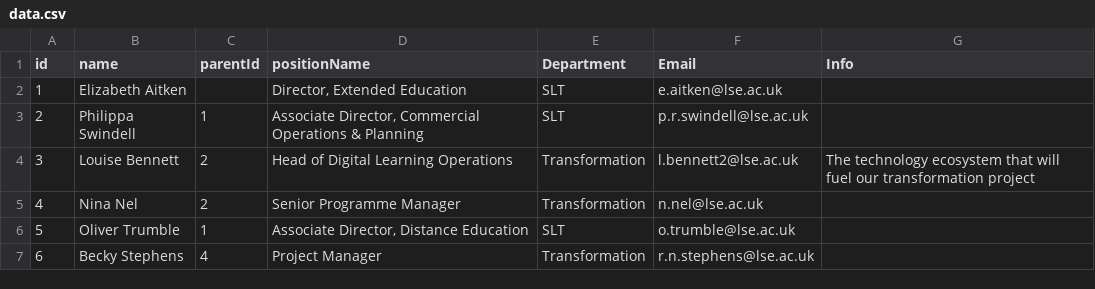
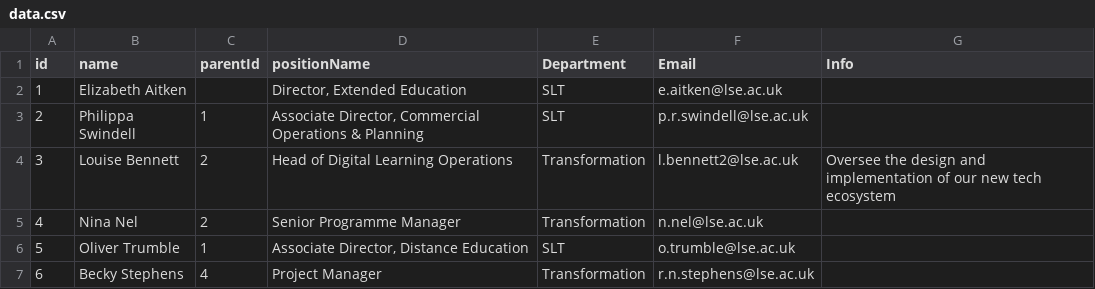
Before and after one commit to ExtendedEducation/org-chart, a CSV file: misc/data.csv, drawn as a sheet; only a part is shown.

Commit message:
Update data.csv

```diff
--- a/misc/data.csv
+++ b/misc/data.csv
@@ -3,3 +3,3 @@ id,name,parentId,positionName,Department,Email,Info
 2,Philippa Swindell,1,"Associate Director, Commercial Operations & Planning",SLT,p.r.swindell@lse.ac.uk,
-3,Louise Bennett,2,Head of Digital Learning Operations,Transformation,l.bennett2@lse.ac.uk,"The technology ecosystem that will fuel our transformation project"
+3,Louise Bennett,2,Head of Digital Learning Operations,Transformation,l.bennett2@lse.ac.uk,"Oversee the design and implementation of our new tech ecosystem"
 4,Nina Nel,2,Senior Programme Manager,Transformation,n.nel@lse.ac.uk,
```
